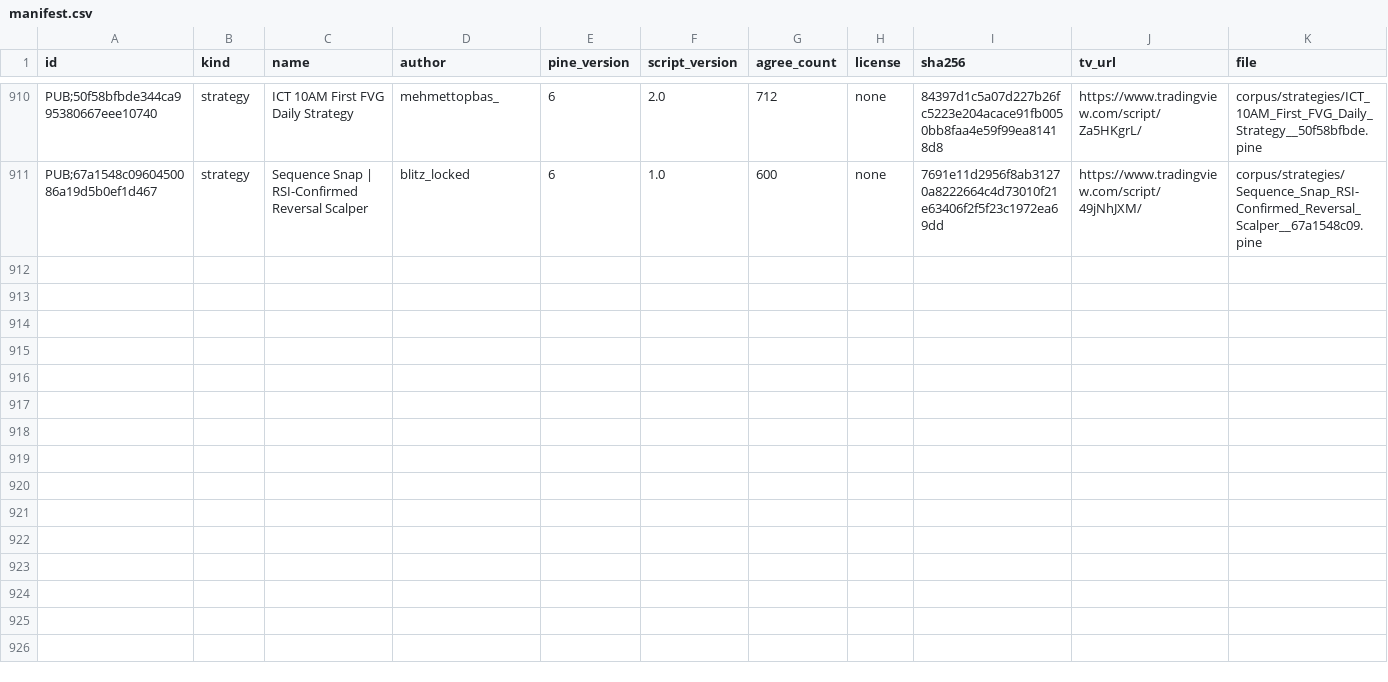
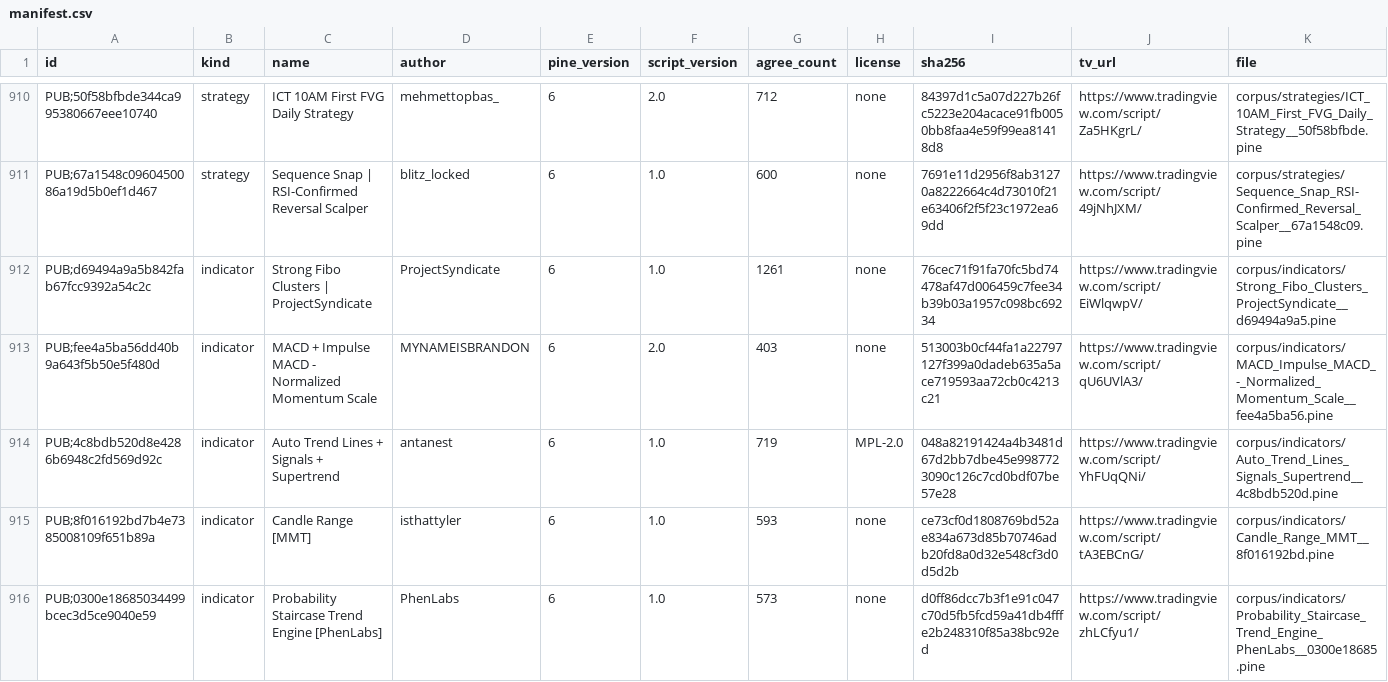
Before and after one commit to PyneSys/pyne-in-the-wild, a CSV file: corpus/manifest.csv, drawn as a sheet; only a part is shown, gaps mark what is left out; rows hold the shown columns only; the diff covers the shown part only; the diff names each change by its address in the sheet, - before the commit and + after, or states it on an @@ line.

Commit message:
feat(corpus): add 5 indicators and 5 strategies (910 -> 920)
Indicators: Strong Fibo Clusters | ProjectSyndicate, MACD + Impulse MACD -
Normalized Momentum Scale, Auto Trend Lines + Signals + Supertrend, Candle
Range [MMT], Probability Staircase Trend Engine [PhenLabs].

Strategies: Fibonacci Cloud | Multi-Timeframe Fibonacci Scanner, FlyTV - a
real fruit fly connectome trading on your chart, SuperTrend Regime
Confluence, MACD Pullback Sniper | Trend + ADX Filtered Strategy, Patterns
Strategy v1.

All ten are measured on the corpus default instrument. XGBoost Mini Strategy
[The Quant Science] went straight to quarantine: its output depends on
unseeded math.random(), so two TradingView runs of the same source disagree
and there is no stable reference to compare against. Its library
thequantscience/XGBoostMini/1 is registered in corpus/libs/manifest.csv.

The corpus now holds 462 indicators and 458 strategies. Refreshed
results/results.csv, results/summary.json and the generated site data and
pages, including a page for each new script.

```diff
--- a/corpus/manifest.csv
+++ b/corpus/manifest.csv
+row 912: PUB;d69494a9a5b842fab67fcc9392a54c2c | indicator | Strong Fibo Clusters | ProjectSyndicate | ProjectSyndicate | 6 | 1.0 | 1261 | none | 76cec71f91fa70fc5bd74478af47d006459c7fee34b39b03a1957c098bc69234 | https://www.tradingview.com/script/EiWlqwpV/ | corpus/indicators/Strong_Fibo_Clusters_ProjectSyndicate__d69494a9a5.pine
+row 913: PUB;fee4a5ba56dd40b9a643f5b50e5f480d | indicator | MACD + Impulse MACD - Normalized Momentum Scale | MYNAMEISBRANDON | 6 | 2.0 | 403 | none | 513003b0cf44fa1a22797127f399a0dadeb635a5ace719593aa72cb0c4213c21 | https://www.tradingview.com/script/qU6UVlA3/ | corpus/indicators/MACD_Impulse_MACD_-_Normalized_Momentum_Scale__fee4a5ba56.pine
+row 914: PUB;4c8bdb520d8e4286b6948c2fd569d92c | indicator | Auto Trend Lines + Signals + Supertrend | antanest | 6 | 1.0 | 719 | MPL-2.0 | 048a82191424a4b3481d67d2bb7dbe45e9987723090c126c7cd0bdf07be57e28 | https://www.tradingview.com/script/YhFUqQNi/ | corpus/indicators/Auto_Trend_Lines_Signals_Supertrend__4c8bdb520d.pine
+row 915: PUB;8f016192bd7b4e7385008109f651b89a | indicator | Candle Range [MMT] | isthattyler | 6 | 1.0 | 593 | none | ce73cf0d1808769bd52ae834a673d85b70746adb20fd8a0d32e548cf3d0d5d2b | https://www.tradingview.com/script/tA3EBCnG/ | corpus/indicators/Candle_Range_MMT__8f016192bd.pine
+row 916: PUB;0300e18685034499bcec3d5ce9040e59 | indicator | Probability Staircase Trend Engine [PhenLabs] | PhenLabs | 6 | 1.0 | 573 | none | d0ff86dcc7b3f1e91c047c70d5fb5fcd59a41db4fffe2b248310f85a38bc92ed | https://www.tradingview.com/script/zhLCfyu1/ | corpus/indicators/Probability_Staircase_Trend_Engine_PhenLabs__0300e18685.pine
```
Also changed, not shown: 5 added rows elsewhere in this file, corpus/libs/manifest.csv, corpus/quarantine/manifest.csv, 54 other files.
